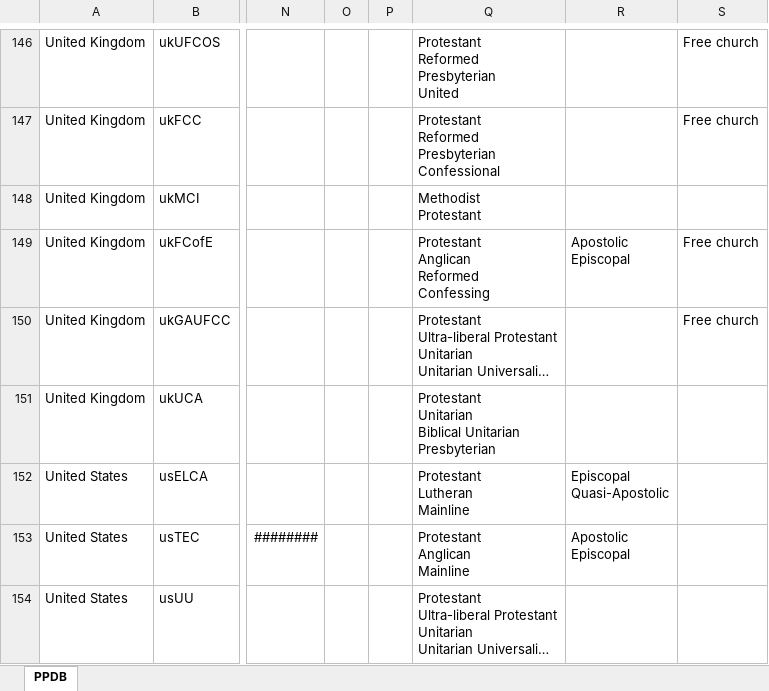
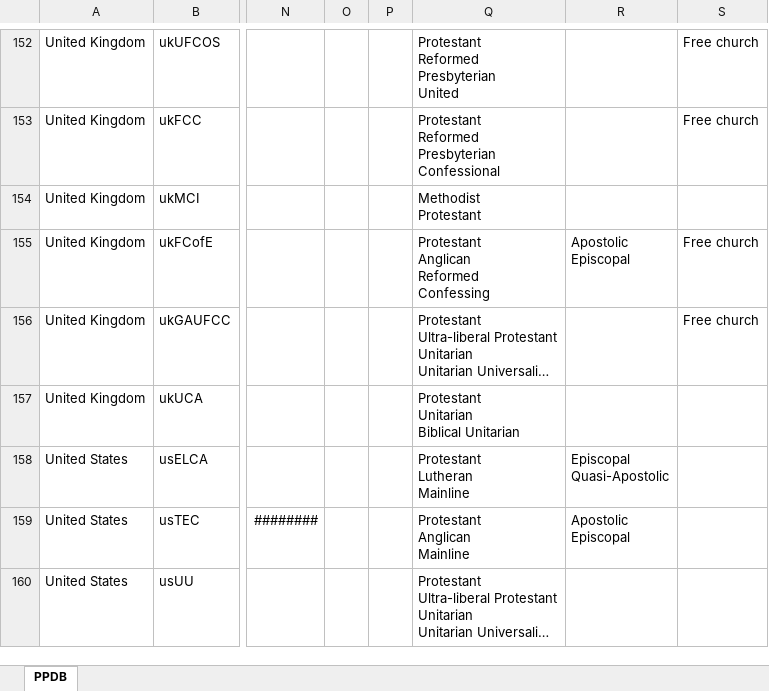
Before and after one commit to hok-brag/hok-brag.github.io, an Excel workbook: data/PPDB database.xlsx, sheet PPDB, drawn as a sheet; only a part is shown, gaps mark what is left out; long unchanged cells end in …; values as stored, in another font and other column widths than the file's, no borders; addresses are those after the commit; ↵ is a line break in a cell; the diff covers the shown part only; the diff names each change by its address in the sheet, - before the commit and + after, or states it on an @@ line.

```diff
--- a/data/PPDB database.xlsx (sheet PPDB)
+++ b/data/PPDB database.xlsx (sheet PPDB)
-Q157: …Biblical Unitarian ↵ Presbyterian
+Q157: …Biblical Unitarian
```
Also changed, not shown: 6 added rows and 3 edited cells elsewhere in this sheet.
